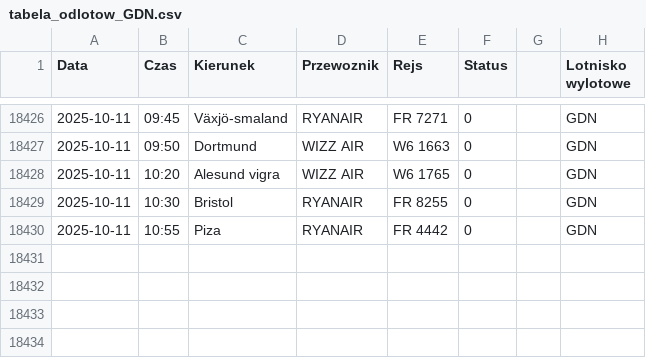
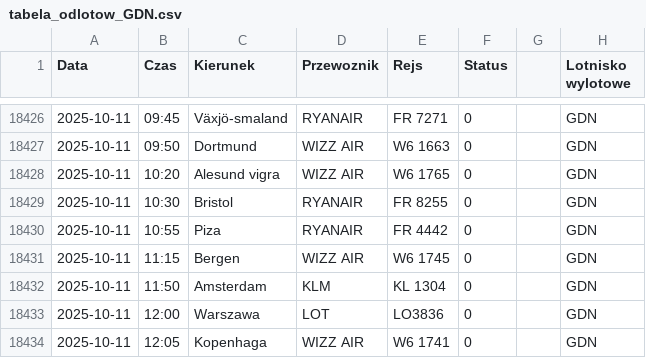
Before and after one commit to dariazielinska/departures-scraper, a CSV file: scraper/scraper_output/tabela_odlotow_GDN.csv, drawn as a sheet; only a part is shown, gaps mark what is left out; the diff names each change by its address in the sheet, - before the commit and + after, or states it on an @@ line.

```diff
--- a/scraper/scraper_output/tabela_odlotow_GDN.csv
+++ b/scraper/scraper_output/tabela_odlotow_GDN.csv
+row 18431: 2025-10-11 | 11:15 | Bergen | WIZZ AIR | W6 1745 | 0 |  | GDN
+row 18432: 2025-10-11 | 11:50 | Amsterdam | KLM | KL 1304 | 0 |  | GDN
+row 18433: 2025-10-11 | 12:00 | Warszawa | LOT | LO3836 | 0 |  | GDN
+row 18434: 2025-10-11 | 12:05 | Kopenhaga | WIZZ AIR | W6 1741 | 0 |  | GDN
```
Also changed, not shown: scraper/scraper_output/tabela_odlotow_KTW.csv, scraper/scraper_output/tabela_odlotow_RZE.csv, 2 other files.
